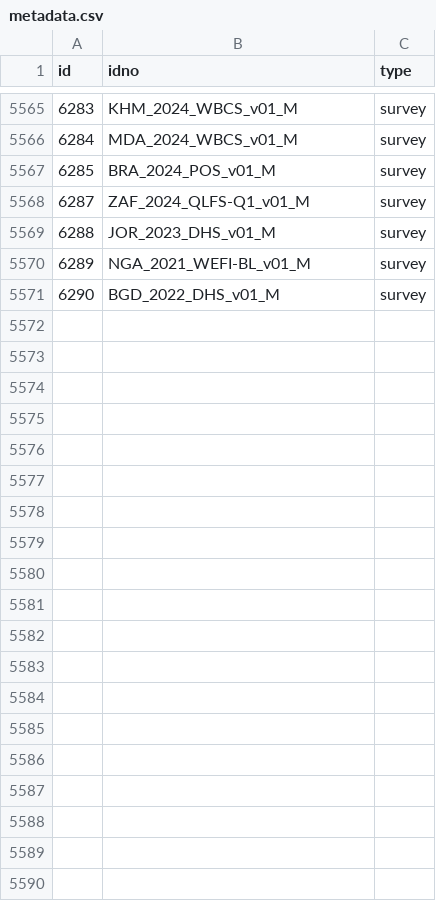
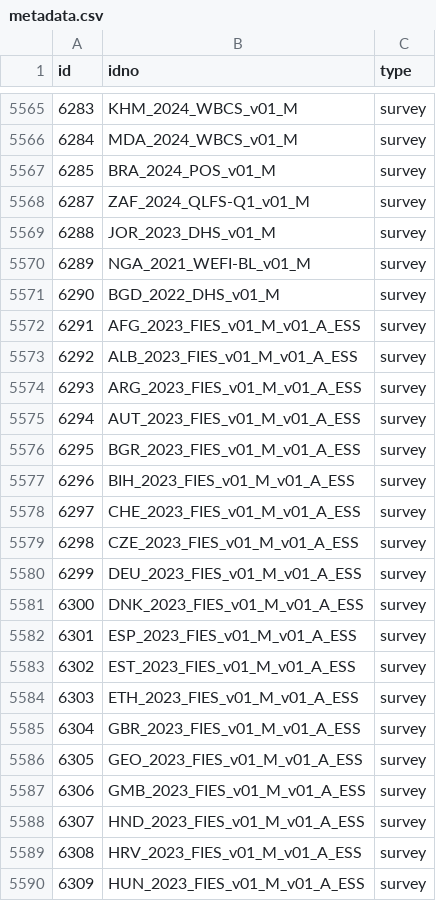
Before and after one commit to worldbank/mdl_collector, a CSV file: data/world_bank/metadata.csv, drawn as a sheet; only a part is shown, gaps mark what is left out; the diff covers the shown part only; the diff names each change by its address in the sheet, - before the commit and + after, or states it on an @@ line.

```diff
--- a/data/world_bank/metadata.csv
+++ b/data/world_bank/metadata.csv
+row 5572: 6291 | AFG_2023_FIES_v01_M_v01_A_ESS | survey
+row 5573: 6292 | ALB_2023_FIES_v01_M_v01_A_ESS | survey
+row 5574: 6293 | ARG_2023_FIES_v01_M_v01_A_ESS | survey
+row 5575: 6294 | AUT_2023_FIES_v01_M_v01_A_ESS | survey
+row 5576: 6295 | BGR_2023_FIES_v01_M_v01_A_ESS | survey
+row 5577: 6296 | BIH_2023_FIES_v01_M_v01_A_ESS | survey
+row 5578: 6297 | CHE_2023_FIES_v01_M_v01_A_ESS | survey
+row 5579: 6298 | CZE_2023_FIES_v01_M_v01_A_ESS | survey
+row 5580: 6299 | DEU_2023_FIES_v01_M_v01_A_ESS | survey
+row 5581: 6300 | DNK_2023_FIES_v01_M_v01_A_ESS | survey
+row 5582: 6301 | ESP_2023_FIES_v01_M_v01_A_ESS | survey
+row 5583: 6302 | EST_2023_FIES_v01_M_v01_A_ESS | survey
+row 5584: 6303 | ETH_2023_FIES_v01_M_v01_A_ESS | survey
+row 5585: 6304 | GBR_2023_FIES_v01_M_v01_A_ESS | survey
+row 5586: 6305 | GEO_2023_FIES_v01_M_v01_A_ESS | survey
+row 5587: 6306 | GMB_2023_FIES_v01_M_v01_A_ESS | survey
+row 5588: 6307 | HND_2023_FIES_v01_M_v01_A_ESS | survey
+row 5589: 6308 | HRV_2023_FIES_v01_M_v01_A_ESS | survey
+row 5590: 6309 | HUN_2023_FIES_v01_M_v01_A_ESS | survey
```
Also changed, not shown: 28 added rows elsewhere in this file.
